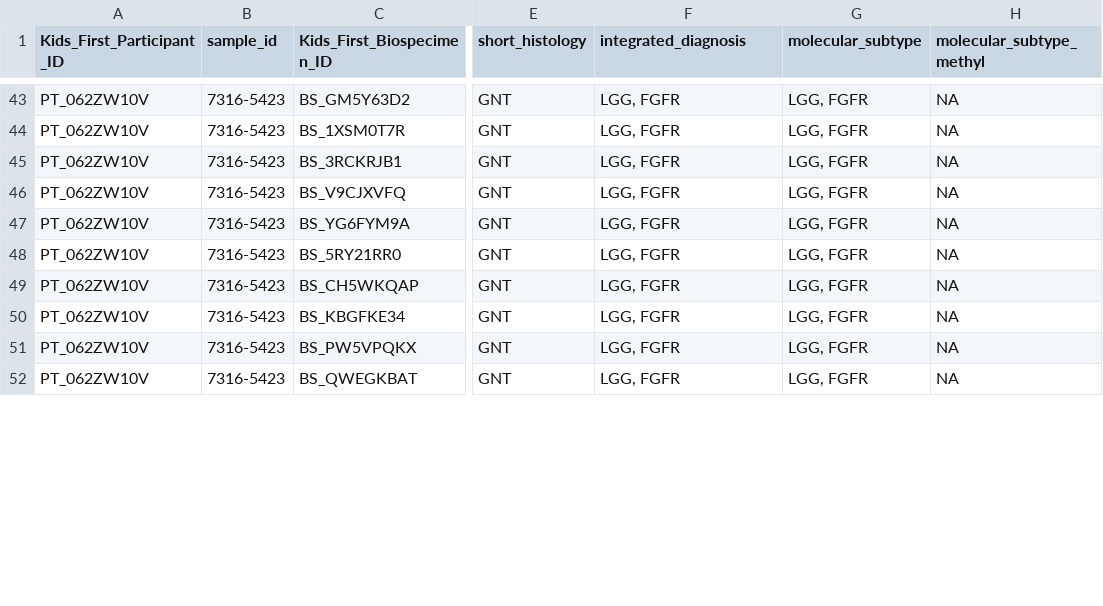
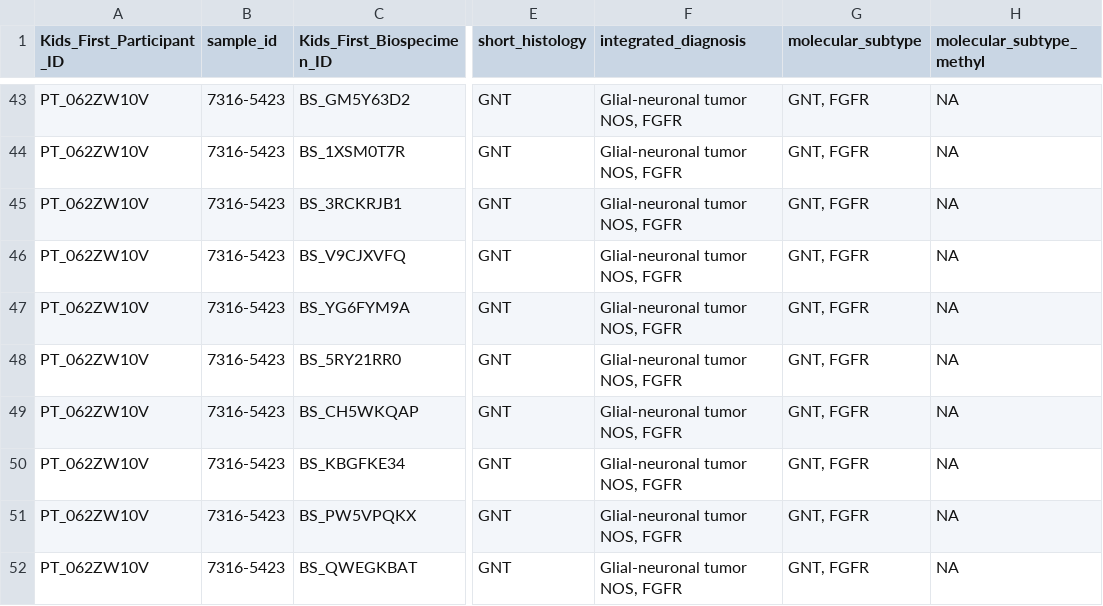
Before and after one commit to rokitalab/OpenPedCan-analysis, a TSV file: analyses/molecular-subtyping-pathology/results/glialneuronal_tumor_subtypes.tsv, drawn as a sheet; only a part is shown, gaps mark what is left out; the diff covers the shown part only; the diff names each change by its address in the sheet, - before the commit and + after, or states it on an @@ line.

Commit message:
remove NOS from tumors that are have subtypes!

```diff
--- a/analyses/molecular-subtyping-pathology/results/glialneuronal_tumor_subtypes.tsv
+++ b/analyses/molecular-subtyping-pathology/results/glialneuronal_tumor_subtypes.tsv
-F43:F52 (integrated_diagnosis): LGG, FGFR
+F43:F52 (integrated_diagnosis): Glial-neuronal tumor NOS, FGFR
-G43:G52 (molecular_subtype): LGG, FGFR
+G43:G52 (molecular_subtype): GNT, FGFR
```
Also changed, not shown: 101 edited cells elsewhere in this file, 6 other files.
